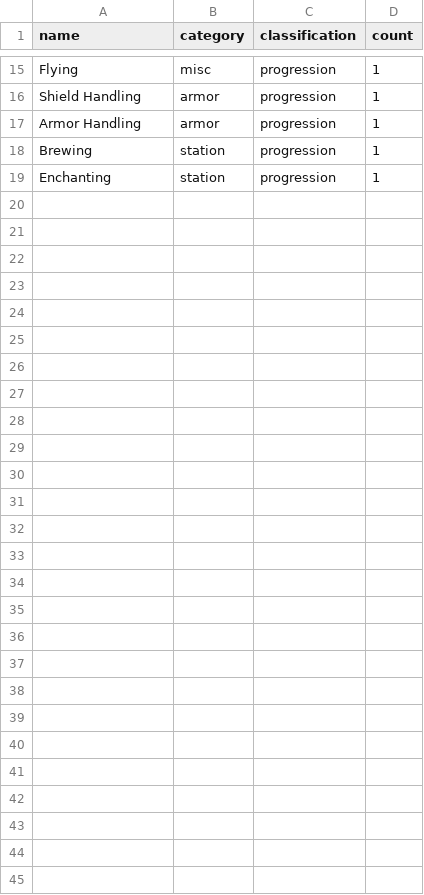
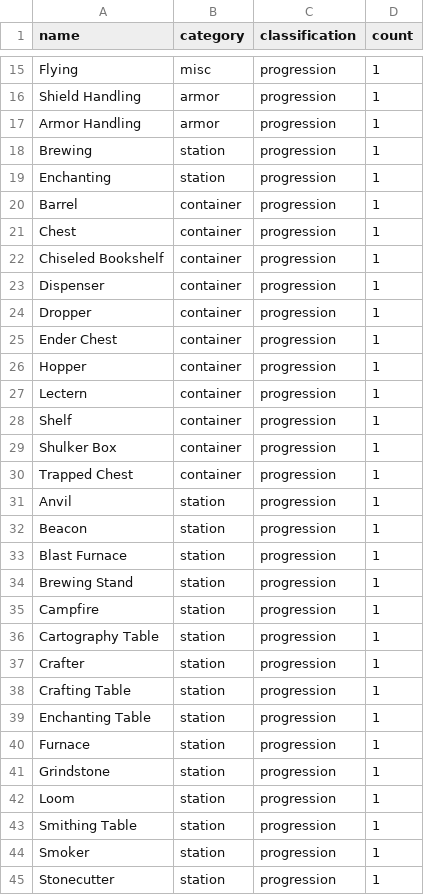
Before and after one commit to KuroLynx/AEMinecraft, a CSV file: minecraft_aem/content/knowledges.csv, drawn as a sheet; only a part is shown, gaps mark what is left out; the diff names each change by its address in the sheet, - before the commit and + after, or states it on an @@ line.

```diff
--- a/minecraft_aem/content/knowledges.csv
+++ b/minecraft_aem/content/knowledges.csv
+row 20: Barrel | container | progression | 1
+row 21: Chest | container | progression | 1
+row 22: Chiseled Bookshelf | container | progression | 1
+row 23: Dispenser | container | progression | 1
+row 24: Dropper | container | progression | 1
+row 25: Ender Chest | container | progression | 1
+row 26: Hopper | container | progression | 1
+row 27: Lectern | container | progression | 1
+row 28: Shelf | container | progression | 1
+row 29: Shulker Box | container | progression | 1
+row 30: Trapped Chest | container | progression | 1
+row 31: Anvil | station | progression | 1
+row 32: Beacon | station | progression | 1
+row 33: Blast Furnace | station | progression | 1
+row 34: Brewing Stand | station | progression | 1
+row 35: Campfire | station | progression | 1
+row 36: Cartography Table | station | progression | 1
+row 37: Crafter | station | progression | 1
+row 38: Crafting Table | station | progression | 1
+row 39: Enchanting Table | station | progression | 1
+row 40: Furnace | station | progression | 1
+row 41: Grindstone | station | progression | 1
+row 42: Loom | station | progression | 1
+row 43: Smithing Table | station | progression | 1
+row 44: Smoker | station | progression | 1
+row 45: Stonecutter | station | progression | 1
```
Also changed, not shown: 3 other files.
